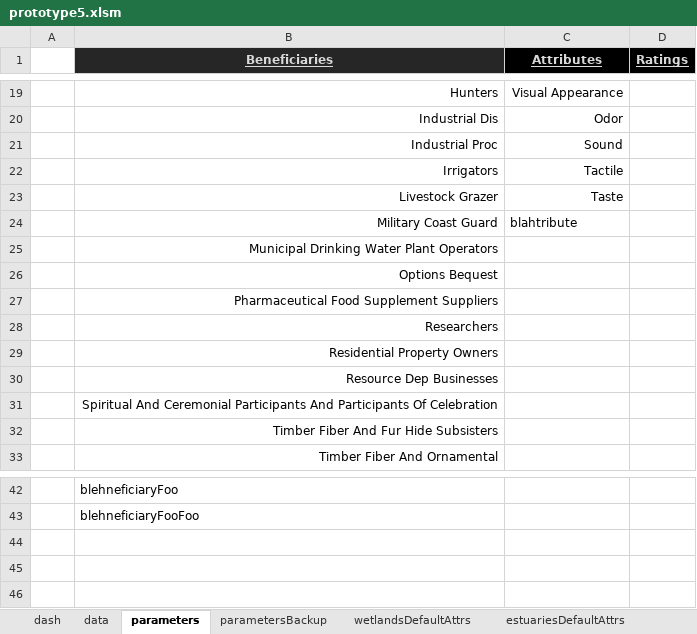
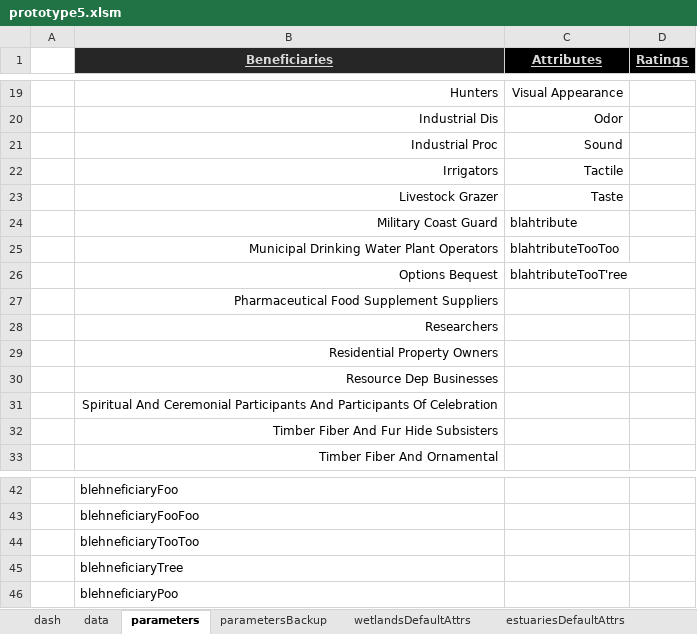
Before and after one commit to USEPA/fegs-dashboard, an Excel workbook: prototype5.xlsm, sheet parameters, drawn as a sheet; only a part is shown, gaps mark what is left out; values as stored, in another font and other column widths than the file's, no borders; charts and pictures not drawn; the diff names each change by its address in the sheet, - before the commit and + after, or states it on an @@ line.

```diff
--- a/prototype5.xlsm (sheet parameters)
+++ b/prototype5.xlsm (sheet parameters)
-C25 (Attributes): (empty)
+C25 (Attributes): blahtributeTooToo
-C26 (Attributes): (empty)
+C26 (Attributes): blahtributeTooT'ree
+row 44:  | blehneficiaryTooToo
+row 45:  | blehneficiaryTree
+row 46:  | blehneficiaryPoo
```
Also changed, not shown: sheet data, charts or pictures.
